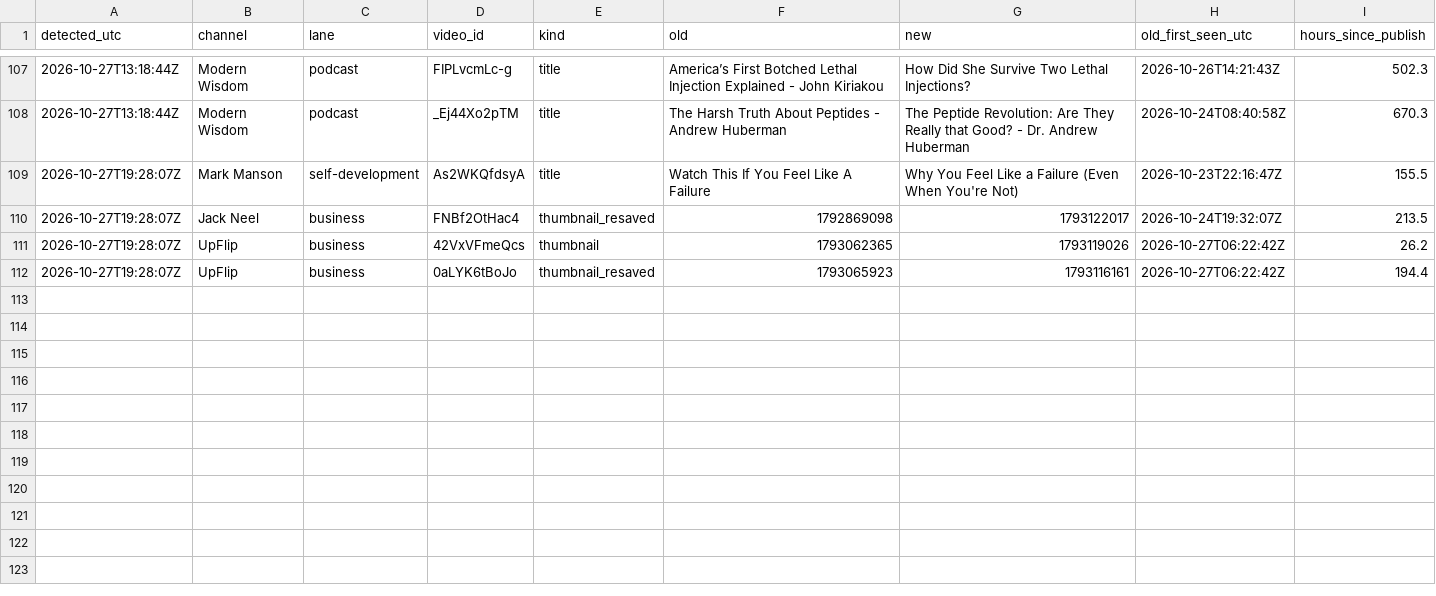
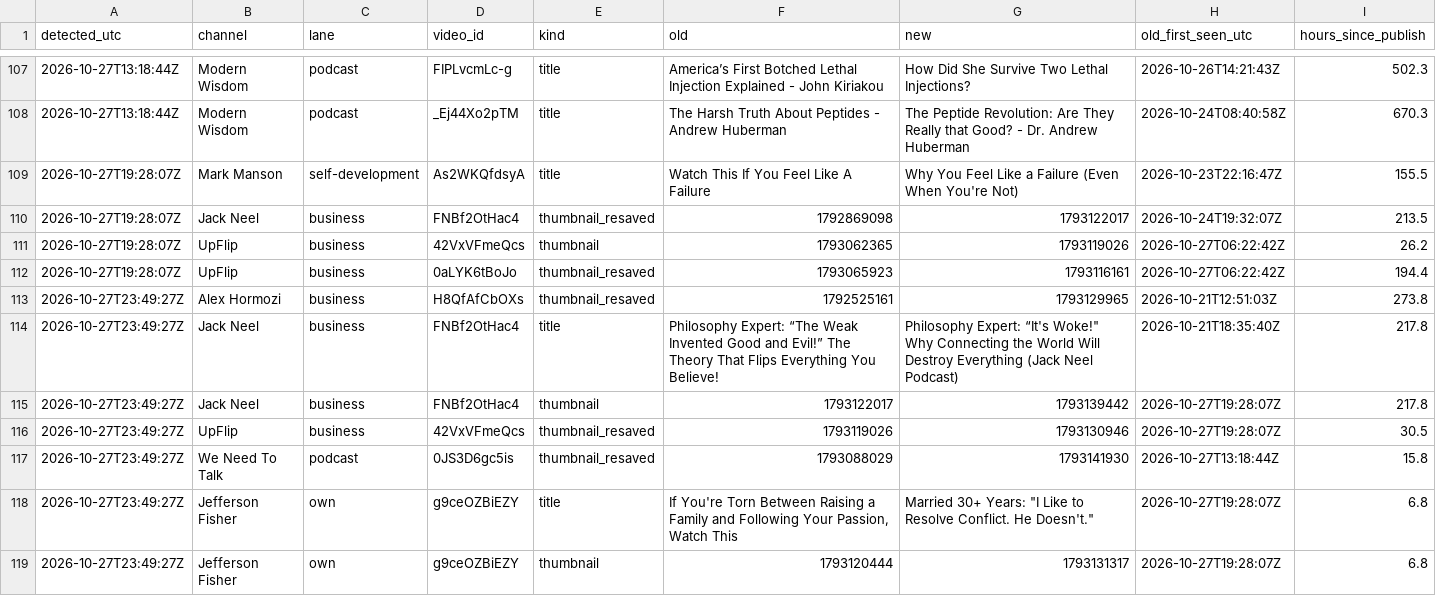
Before and after one commit to grantowen/competitor-swap-tracker, a CSV file: data/swaps.csv, drawn as a sheet; only a part is shown, gaps mark what is left out; the diff names each change by its address in the sheet, - before the commit and + after, or states it on an @@ line.

```diff
--- a/data/swaps.csv
+++ b/data/swaps.csv
+row 113: 2026-10-27T23:49:27Z | Alex Hormozi | business | H8QfAfCbOXs | thumbnail_resaved | 1792525161 | 1793129965 | 2026-10-21T12:51:03Z | 273.8
+row 114: 2026-10-27T23:49:27Z | Jack Neel | business | FNBf2OtHac4 | title | Philosophy Expert: “The Weak Invented Good and Evil!” The Theory That Flips Everything You Believe! | Philosophy Expert: “It's Woke!" Why Connecting the World Will Destroy Everything (Jack Neel Podcast) | 2026-10-21T18:35:40Z | 217.8
+row 115: 2026-10-27T23:49:27Z | Jack Neel | business | FNBf2OtHac4 | thumbnail | 1793122017 | 1793139442 | 2026-10-27T19:28:07Z | 217.8
+row 116: 2026-10-27T23:49:27Z | UpFlip | business | 42VxVFmeQcs | thumbnail_resaved | 1793119026 | 1793130946 | 2026-10-27T19:28:07Z | 30.5
+row 117: 2026-10-27T23:49:27Z | We Need To Talk | podcast | 0JS3D6gc5is | thumbnail_resaved | 1793088029 | 1793141930 | 2026-10-27T13:18:44Z | 15.8
+row 118: 2026-10-27T23:49:27Z | Jefferson Fisher | own | g9ceOZBiEZY | title | If You're Torn Between Raising a Family and Following Your Passion, Watch This | Married 30+ Years: "I Like to Resolve Conflict. He Doesn't." | 2026-10-27T19:28:07Z | 6.8
+row 119: 2026-10-27T23:49:27Z | Jefferson Fisher | own | g9ceOZBiEZY | thumbnail | 1793120444 | 1793131317 | 2026-10-27T19:28:07Z | 6.8
```
Also changed, not shown: 7 other files.
